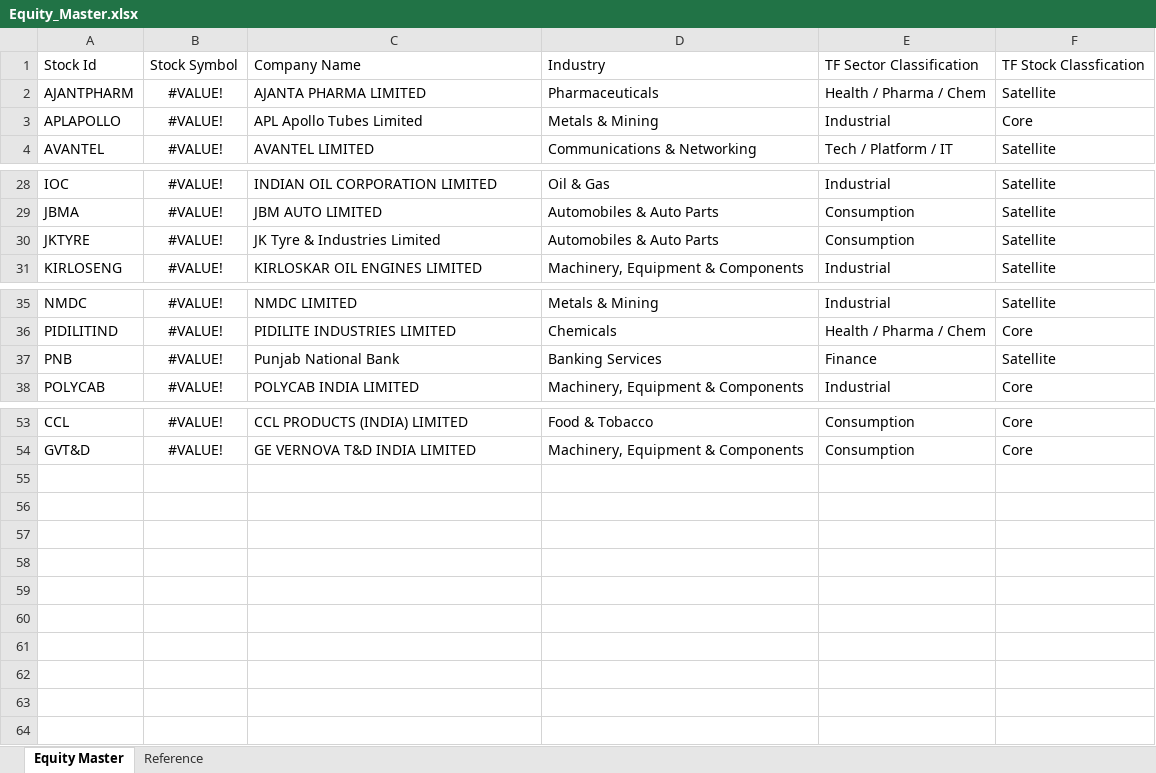
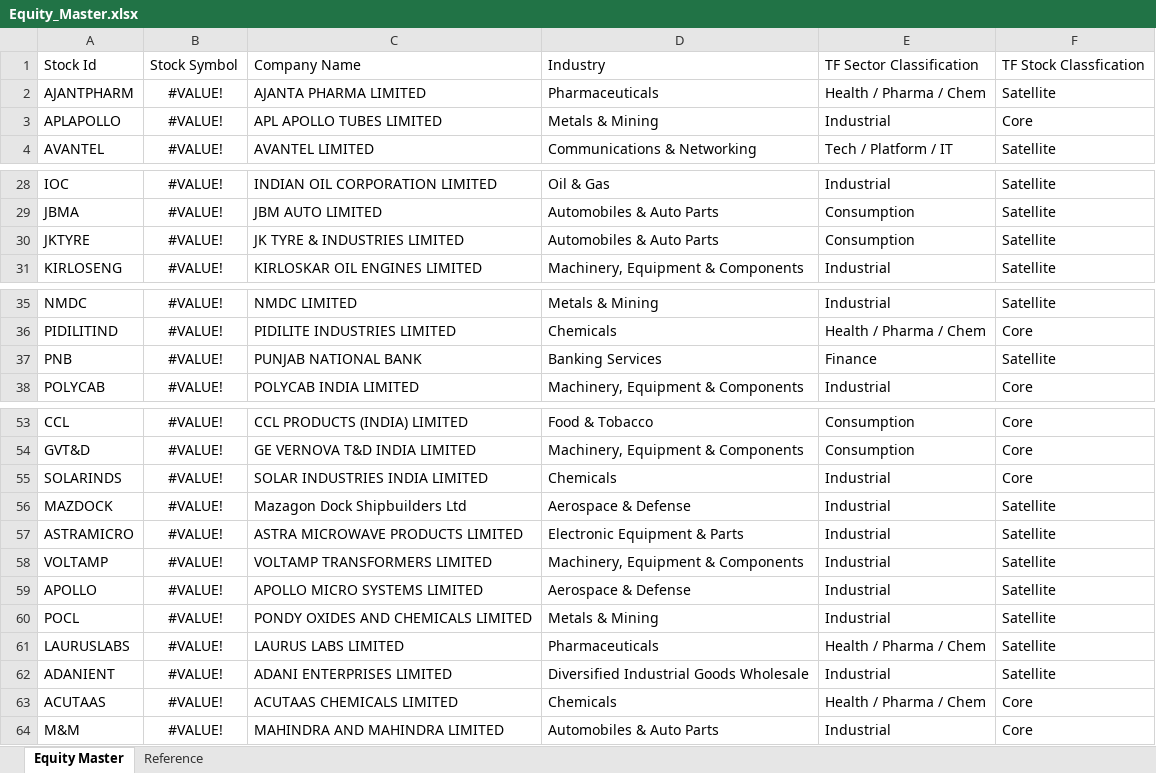
Before and after one commit to murali-1975/stockjournal, an Excel workbook: Equity_Master.xlsx, sheet Equity Master, drawn as a sheet; only a part is shown, gaps mark what is left out; values as stored, in another font and other column widths than the file's, no borders; the diff names each change by its address in the sheet, - before the commit and + after, or states it on an @@ line.

```diff
--- a/Equity_Master.xlsx (sheet Equity Master)
+++ b/Equity_Master.xlsx (sheet Equity Master)
-C3: APL Apollo Tubes Limited
+C3: APL APOLLO TUBES LIMITED
-C30: JK Tyre & Industries Limited
+C30: JK TYRE & INDUSTRIES LIMITED
-C37: Punjab National Bank
+C37: PUNJAB NATIONAL BANK
+row 55: SOLARINDS | #VALUE! | SOLAR INDUSTRIES INDIA LIMITED | Chemicals | Industrial | Core
+row 56: MAZDOCK | #VALUE! | Mazagon Dock Shipbuilders Ltd | Aerospace & Defense | Industrial | Satellite
+row 57: ASTRAMICRO | #VALUE! | ASTRA MICROWAVE PRODUCTS LIMITED | Electronic Equipment & Parts | Industrial | Satellite
+row 58: VOLTAMP | #VALUE! | VOLTAMP TRANSFORMERS LIMITED | Machinery, Equipment & Components | Industrial | Satellite
+row 59: APOLLO | #VALUE! | APOLLO MICRO SYSTEMS LIMITED | Aerospace & Defense | Industrial | Satellite
+row 60: POCL | #VALUE! | PONDY OXIDES AND CHEMICALS LIMITED | Metals & Mining | Industrial | Satellite
+row 61: LAURUSLABS | #VALUE! | LAURUS LABS LIMITED | Pharmaceuticals | Health / Pharma / Chem | Satellite
+row 62: ADANIENT | #VALUE! | ADANI ENTERPRISES LIMITED | Diversified Industrial Goods Wholesale | Industrial | Satellite
+row 63: ACUTAAS | #VALUE! | ACUTAAS CHEMICALS LIMITED | Chemicals | Health / Pharma / Chem | Core
+row 64: M&M | #VALUE! | MAHINDRA AND MAHINDRA LIMITED | Automobiles & Auto Parts | Industrial | Core
```
Also changed, not shown: Tradebook Template.xlsx, Transformed_Tradebook.xlsx, 8 other files.
